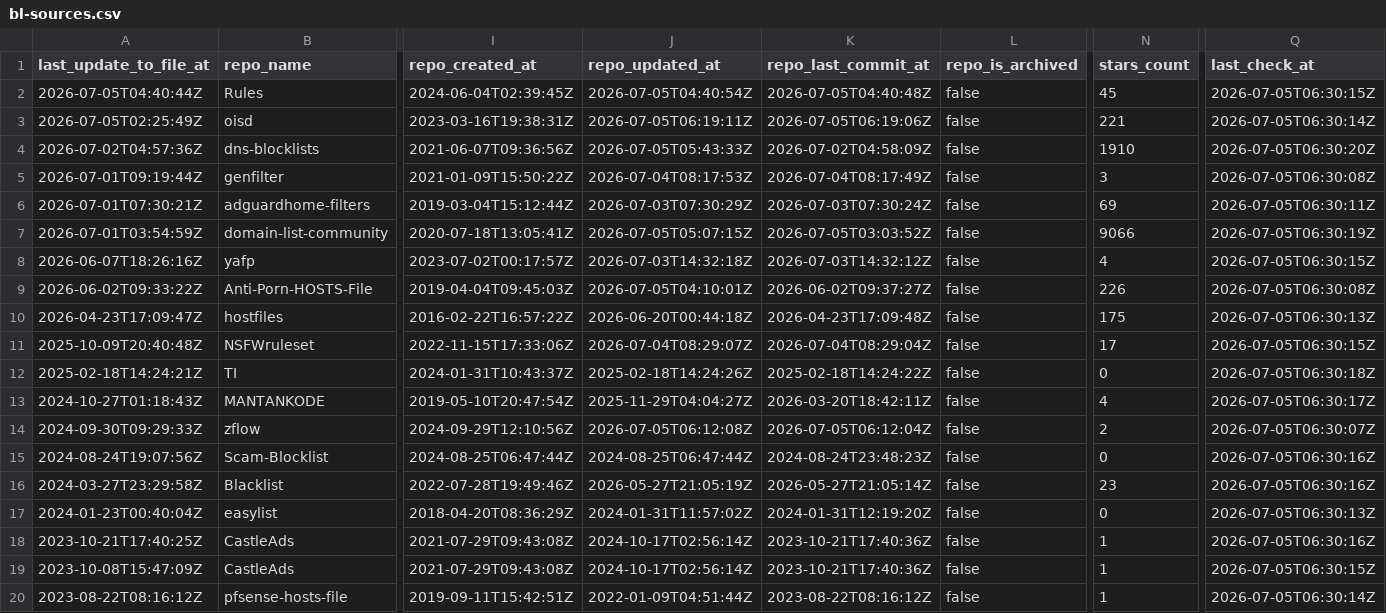
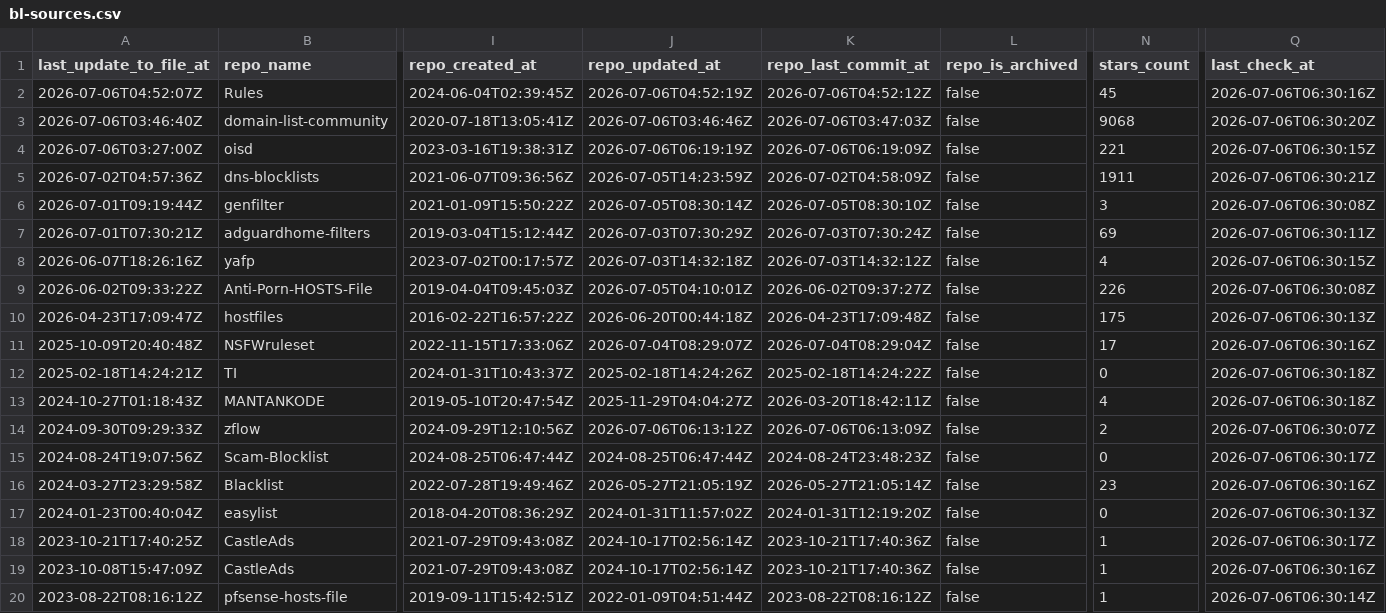
Before and after one commit to Bon-Appetit/porn-domains, a CSV file: blacklist/bl-sources.csv, drawn as a sheet; only a part is shown, gaps mark what is left out; removed rows and columns are numbered as before the commit, all else as after; rows hold the shown columns only; the diff covers the shown part only; the diff names each change by its address in the sheet, - before the commit and + after, or states it on an @@ line.

Commit message:
[AUTO] Rebuild CSV files for sources
Runtime: 00h:00m:21s

```diff
--- a/blacklist/bl-sources.csv
+++ b/blacklist/bl-sources.csv
-A2 (last_update_to_file_at): 2026-07-05T04:40:44Z
+A2 (last_update_to_file_at): 2026-07-06T04:52:07Z
-J2 (repo_updated_at): 2026-07-05T04:40:54Z
+J2 (repo_updated_at): 2026-07-06T04:52:19Z
-K2 (repo_last_commit_at): 2026-07-05T04:40:48Z
+K2 (repo_last_commit_at): 2026-07-06T04:52:12Z
-Q2 (last_check_at): 2026-07-05T06:30:15Z
+Q2 (last_check_at): 2026-07-06T06:30:16Z
+row 3: 2026-07-06T03:46:40Z | domain-list-community | 2020-07-18T13:05:41Z | 2026-07-06T03:46:46Z | 2026-07-06T03:47:03Z | false | 9068 | 2026-07-06T06:30:20Z
-A4 (last_update_to_file_at): 2026-07-05T02:25:49Z
+A4 (last_update_to_file_at): 2026-07-06T03:27:00Z
-J4 (repo_updated_at): 2026-07-05T06:19:11Z
+J4 (repo_updated_at): 2026-07-06T06:19:19Z
-K4 (repo_last_commit_at): 2026-07-05T06:19:06Z
+K4 (repo_last_commit_at): 2026-07-06T06:19:09Z
-Q4 (last_check_at): 2026-07-05T06:30:14Z
+Q4 (last_check_at): 2026-07-06T06:30:15Z
-J5 (repo_updated_at): 2026-07-05T05:43:33Z
+J5 (repo_updated_at): 2026-07-05T14:23:59Z
-N5 (stars_count): 1910
+N5 (stars_count): 1911
-Q5 (last_check_at): 2026-07-05T06:30:20Z
+Q5 (last_check_at): 2026-07-06T06:30:21Z
-J6 (repo_updated_at): 2026-07-04T08:17:53Z
+J6 (repo_updated_at): 2026-07-05T08:30:14Z
-K6 (repo_last_commit_at): 2026-07-04T08:17:49Z
+K6 (repo_last_commit_at): 2026-07-05T08:30:10Z
-Q6 (last_check_at): 2026-07-05T06:30:08Z
+Q6 (last_check_at): 2026-07-06T06:30:08Z
-Q7 (last_check_at): 2026-07-05T06:30:11Z
+Q7 (last_check_at): 2026-07-06T06:30:11Z
-row 7: 2026-07-01T03:54:59Z | domain-list-community | 2020-07-18T13:05:41Z | 2026-07-05T05:07:15Z | 2026-07-05T03:03:52Z | false | 9066 | 2026-07-05T06:30:19Z
-Q8 (last_check_at): 2026-07-05T06:30:15Z
+Q8 (last_check_at): 2026-07-06T06:30:15Z
-Q9 (last_check_at): 2026-07-05T06:30:08Z
+Q9 (last_check_at): 2026-07-06T06:30:08Z
-Q10 (last_check_at): 2026-07-05T06:30:13Z
+Q10 (last_check_at): 2026-07-06T06:30:13Z
-Q11 (last_check_at): 2026-07-05T06:30:15Z
+Q11 (last_check_at): 2026-07-06T06:30:16Z
-Q12 (last_check_at): 2026-07-05T06:30:18Z
+Q12 (last_check_at): 2026-07-06T06:30:18Z
-Q13 (last_check_at): 2026-07-05T06:30:17Z
+Q13 (last_check_at): 2026-07-06T06:30:18Z
-J14 (repo_updated_at): 2026-07-05T06:12:08Z
+J14 (repo_updated_at): 2026-07-06T06:13:12Z
-K14 (repo_last_commit_at): 2026-07-05T06:12:04Z
+K14 (repo_last_commit_at): 2026-07-06T06:13:09Z
-Q14 (last_check_at): 2026-07-05T06:30:07Z
+Q14 (last_check_at): 2026-07-06T06:30:07Z
-Q15 (last_check_at): 2026-07-05T06:30:16Z
+Q15 (last_check_at): 2026-07-06T06:30:17Z
-Q16 (last_check_at): 2026-07-05T06:30:16Z
+Q16 (last_check_at): 2026-07-06T06:30:16Z
-Q17 (last_check_at): 2026-07-05T06:30:13Z
+Q17 (last_check_at): 2026-07-06T06:30:13Z
-Q18 (last_check_at): 2026-07-05T06:30:16Z
+Q18 (last_check_at): 2026-07-06T06:30:17Z
-Q19 (last_check_at): 2026-07-05T06:30:15Z
+Q19 (last_check_at): 2026-07-06T06:30:16Z
-Q20 (last_check_at): 2026-07-05T06:30:14Z
+Q20 (last_check_at): 2026-07-06T06:30:14Z
```
Also changed, not shown: 24 edited cells elsewhere in this file.
